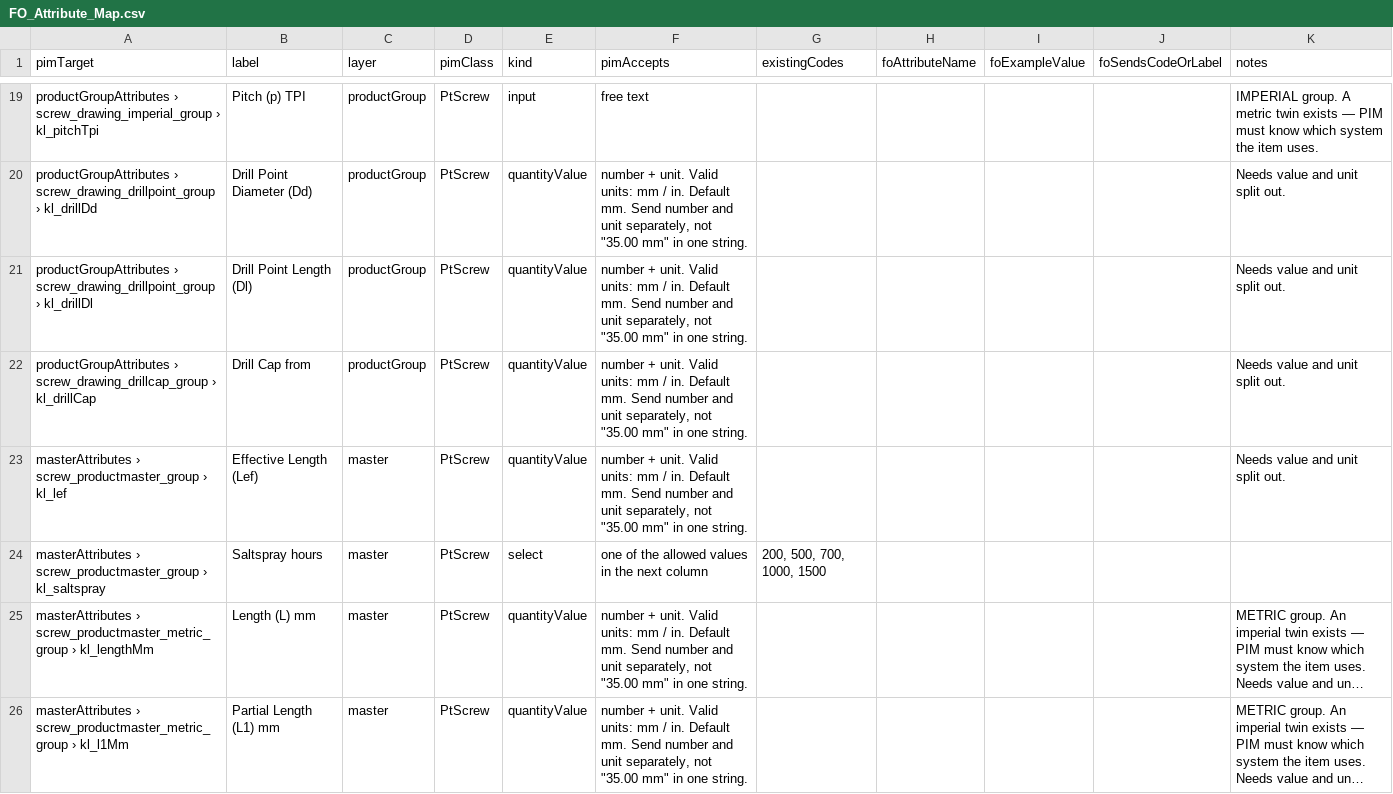
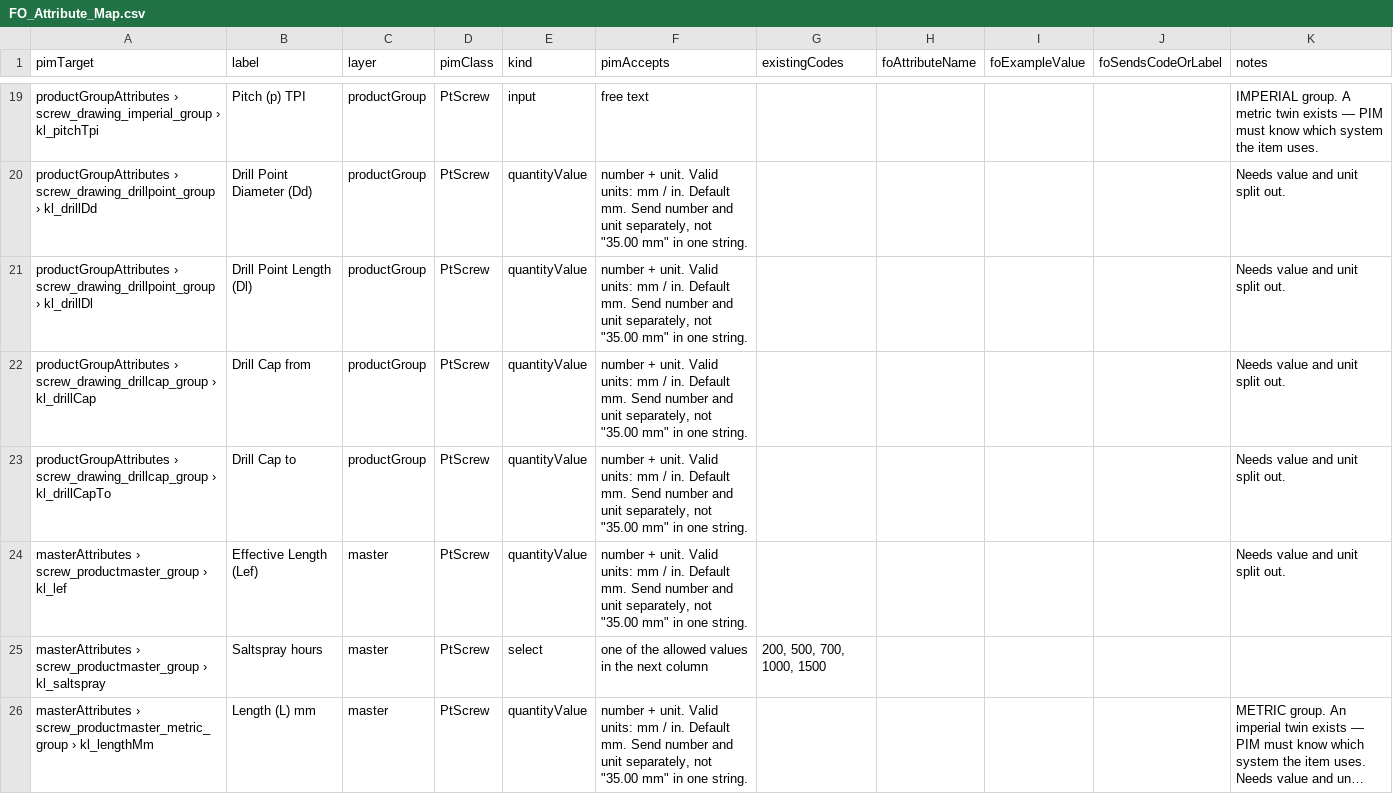
Before and after one commit to Ismile426/html_redhoursegroup, a CSV file: FO_Attribute_Map.csv, drawn as a sheet; only a part is shown, gaps mark what is left out; the shorter side is filled out with more unchanged rows; long unchanged cells end in …; the diff names each change by its address in the sheet, - before the commit and + after, or states it on an @@ line.

```diff
--- a/FO_Attribute_Map.csv
+++ b/FO_Attribute_Map.csv
+row 23: productGroupAttributes › screw_drawing_drillcap_group › kl_drillCapTo | Drill Cap to | productGroup | PtScrew | quantityValue | number + unit. Valid units: mm / in. Default mm. Send number and unit separately, not "35.00 mm" in one string. |  |  |  |  | Needs value and unit split out.
```
Also changed, not shown: 2 other files.
